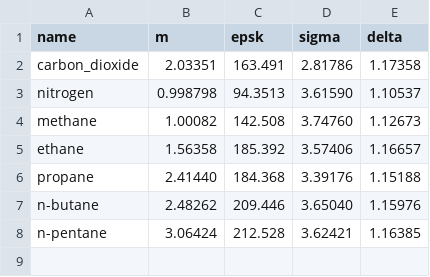
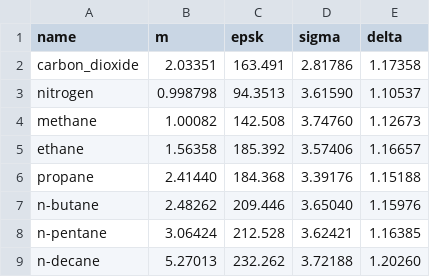
Before and after one commit to vvpisarev/CP_PC_SAFT.jl, a CSV file: data/polishuk.csv, drawn as a sheet.

Commit message:
Add n-decane parameters

```diff
--- a/data/polishuk.csv
+++ b/data/polishuk.csv
@@ -8 +8,2 @@ n-butane,2.48262,209.446,3.65040,1.15976
 n-pentane,3.06424,212.528,3.62421,1.16385
+n-decane,5.27013,232.262,3.72188,1.20260
```
